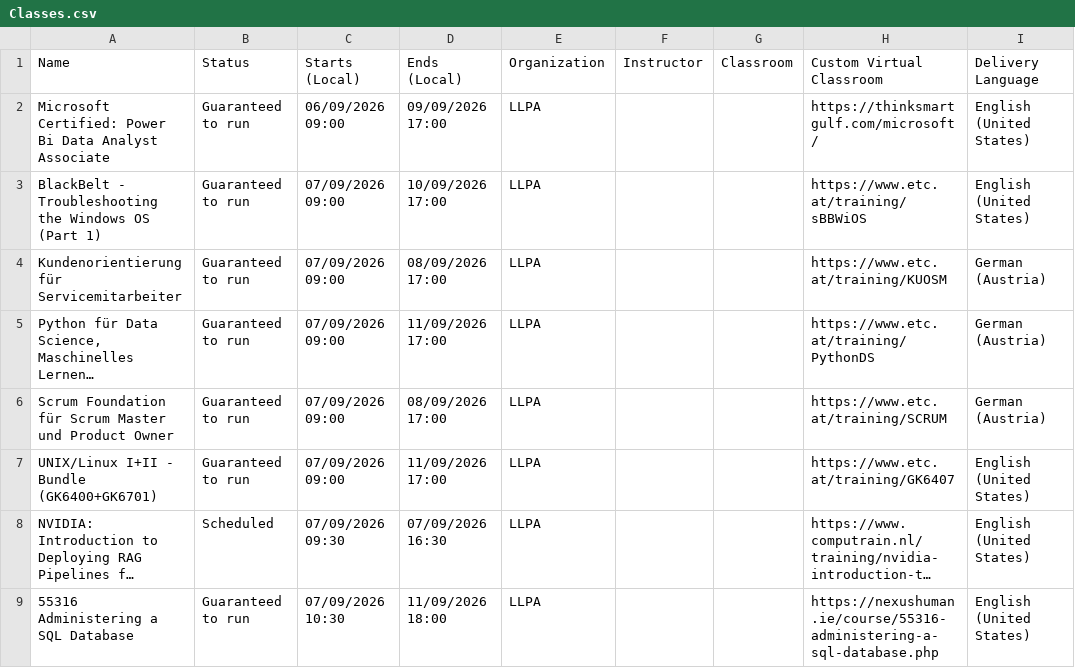
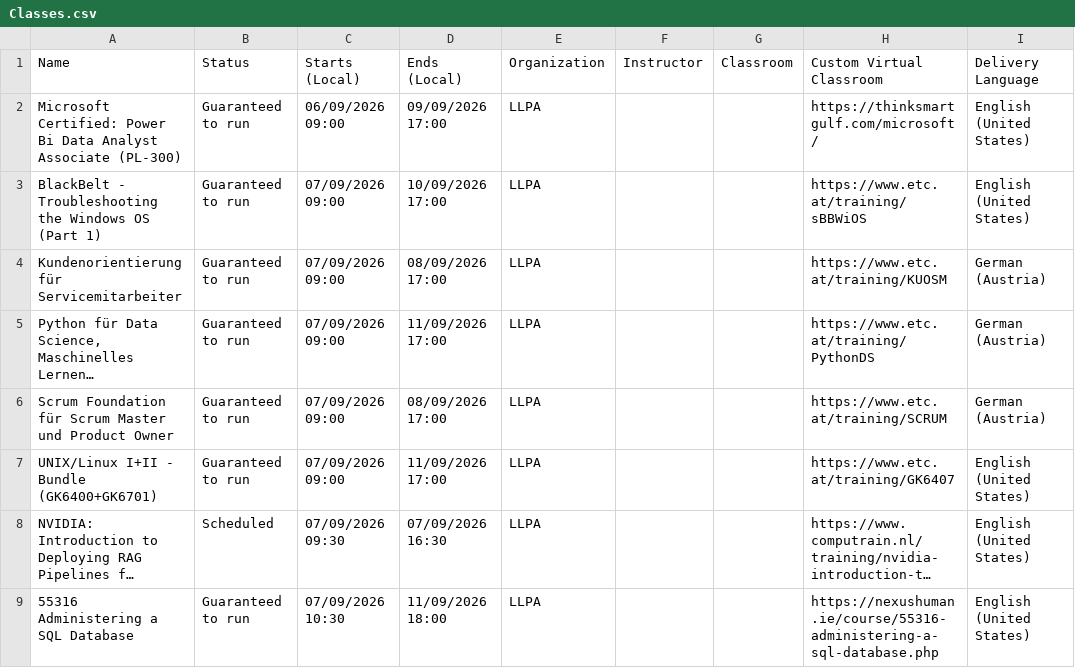
Before and after one commit to AlanDeery-Nexus/LLPA, a CSV file: Classes.csv, drawn as a sheet; only a part is shown; long unchanged cells end in …; the diff names each change by its address in the sheet, - before the commit and + after, or states it on an @@ line.

Commit message:
Update Classes.csv

```diff
--- a/Classes.csv
+++ b/Classes.csv
-A2 (Name): …Analyst Associate
+A2 (Name): …Analyst Associate (PL-300)
```
